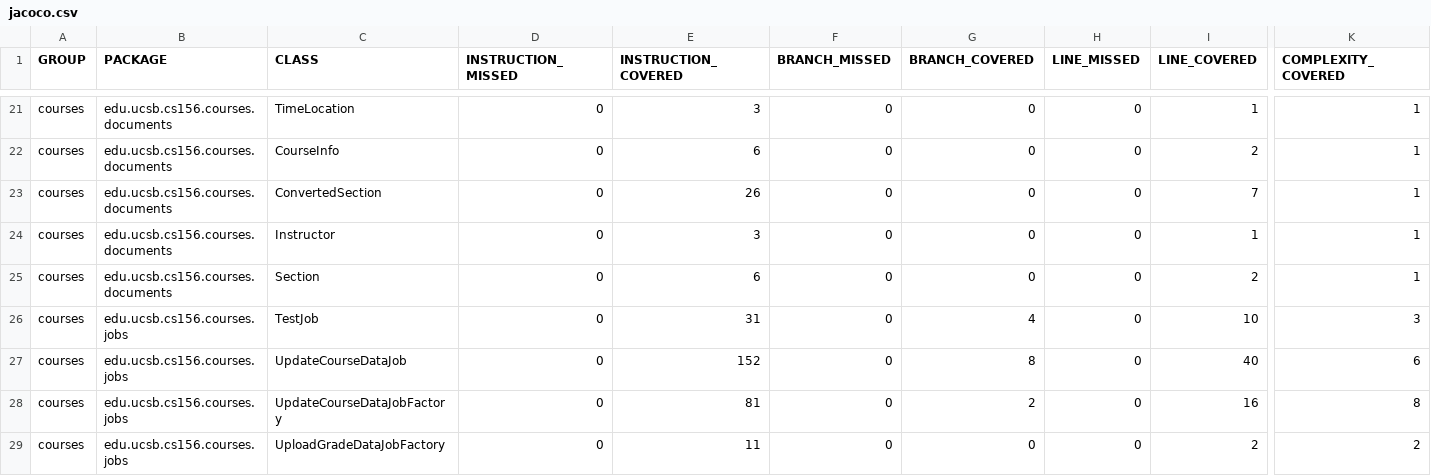
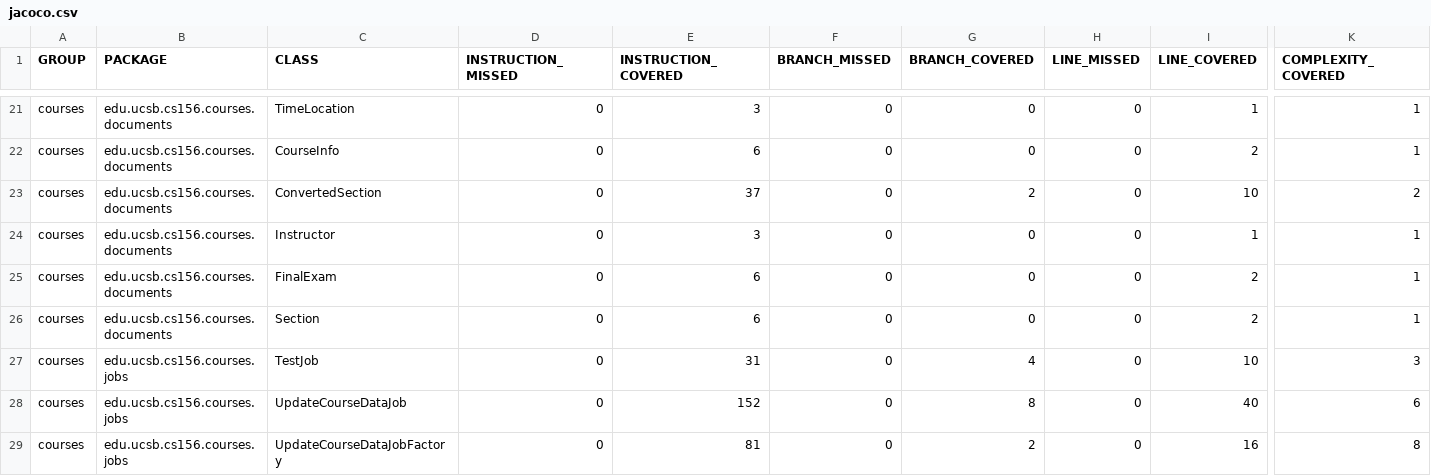
Before and after one commit to ucsb-cs156-f23/proj-courses-f23-7pm-1, a CSV file: jacoco/jacoco.csv, drawn as a sheet; only a part is shown, gaps mark what is left out; the shorter side is filled out with more unchanged rows; rows hold the shown columns only; the diff covers the shown part only; the diff names each change by its address in the sheet, - before the commit and + after, or states it on an @@ line.

Commit message:
Deploying to gh-pages from @ ucsb-cs156-f23/proj-courses-f23-7pm-1@065723b1e762e14d088716eb0263b5c2eb4240bf 🚀

```diff
--- a/jacoco/jacoco.csv
+++ b/jacoco/jacoco.csv
-E23 (INSTRUCTION_COVERED): 26
+E23 (INSTRUCTION_COVERED): 37
-G23 (BRANCH_COVERED): 0
+G23 (BRANCH_COVERED): 2
-I23 (LINE_COVERED): 7
+I23 (LINE_COVERED): 10
-K23 (COMPLEXITY_COVERED): 1
+K23 (COMPLEXITY_COVERED): 2
+row 25: courses | edu.ucsb.cs156.courses.documents | FinalExam | 0 | 6 | 0 | 0 | 0 | 2 | 1
```
Also changed, not shown: 2 added rows and 8 edited cells elsewhere in this file, 23 other files.
